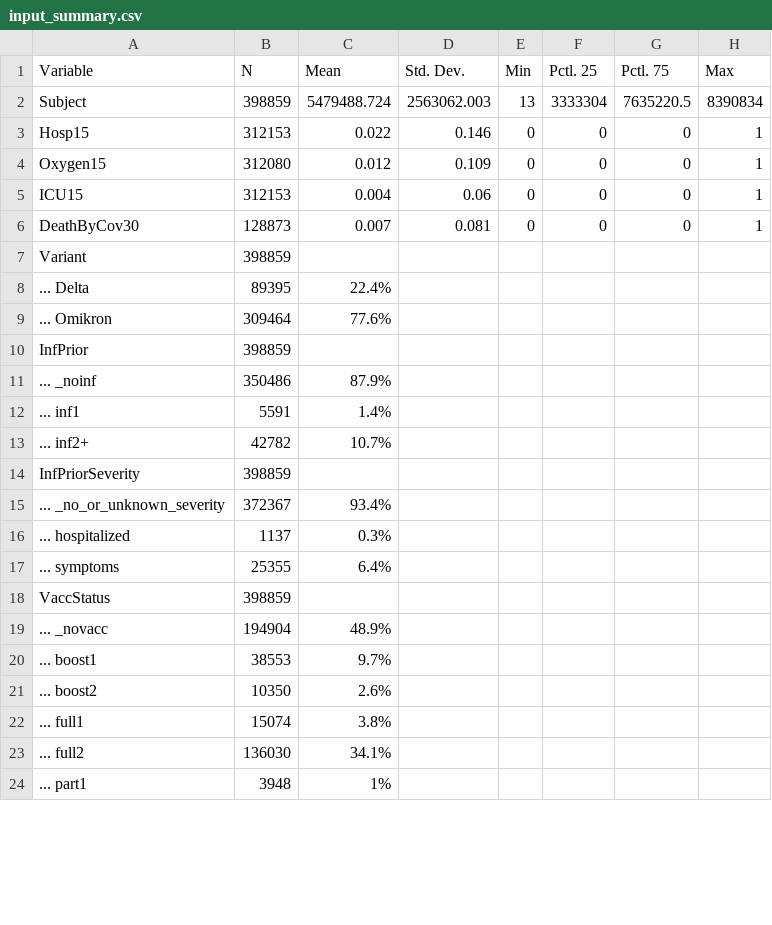
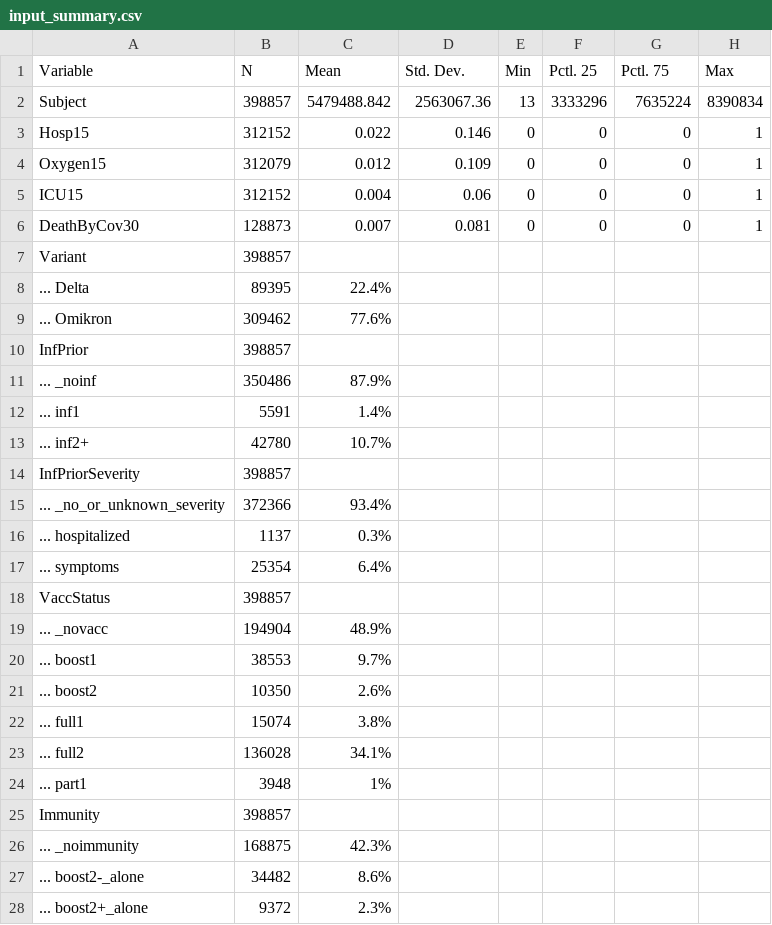
Before and after one commit to bisop-repo/omicronprotection, a CSV file: Vyvanuti/outputs/logreg_HInteractions/input_summary.csv, drawn as a sheet; only a part is shown; the diff covers the shown part only.

```diff
--- a/Vyvanuti/outputs/logreg_HInteractions/input_summary.csv
+++ b/Vyvanuti/outputs/logreg_HInteractions/input_summary.csv
@@ -1,19 +1,19 @@
 "Variable","N","Mean","Std. Dev.","Min","Pctl. 25","Pctl. 75","Max"
-"Subject","398859","5479488.724","2563062.003","13","3333304","7635220.5","8390834"
-"Hosp15","312153","0.022","0.146","0","0","0","1"
-"Oxygen15","312080","0.012","0.109","0","0","0","1"
-"ICU15","312153","0.004","0.06","0","0","0","1"
+"Subject","398857","5479488.842","2563067.36","13","3333296","7635224","8390834"
+"Hosp15","312152","0.022","0.146","0","0","0","1"
+"Oxygen15","312079","0.012","0.109","0","0","0","1"
+"ICU15","312152","0.004","0.06","0","0","0","1"
 "DeathByCov30","128873","0.007","0.081","0","0","0","1"
-"Variant","398859","","","","","",""
+"Variant","398857","","","","","",""
 "... Delta","89395","22.4%","","","","",""
-"... Omikron","309464","77.6%","","","","",""
-"InfPrior","398859","","","","","",""
+"... Omikron","309462","77.6%","","","","",""
+"InfPrior","398857","","","","","",""
 "... _noinf","350486","87.9%","","","","",""
 "... inf1","5591","1.4%","","","","",""
-"... inf2+","42782","10.7%","","","","",""
-"InfPriorSeverity","398859","","","","","",""
-"... _no_or_unknown_severity","372367","93.4%","","","","",""
+"... inf2+","42780","10.7%","","","","",""
+"InfPriorSeverity","398857","","","","","",""
+"... _no_or_unknown_severity","372366","93.4%","","","","",""
 "... hospitalized","1137","0.3%","","","","",""
-"... symptoms","25355","6.4%","","","","",""
-"VaccStatus","398859","","","","","",""
+"... symptoms","25354","6.4%","","","","",""
+"VaccStatus","398857","","","","","",""
 "... _novacc","194904","48.9%","","","","",""
@@ -22,3 +22,7 @@
 "... full1","15074","3.8%","","","","",""
-"... full2","136030","34.1%","","","","",""
+"... full2","136028","34.1%","","","","",""
 "... part1","3948","1%","","","","",""
+"Immunity","398857","","","","","",""
+"... _noimmunity","168875","42.3%","","","","",""
+"... boost2-_alone","34482","8.6%","","","","",""
+"... boost2+_alone","9372","2.3%","","","","",""
```
Also changed, not shown: 3 added rows and 6 edited cells elsewhere in this file, Vyvanuti/outputs/logreg_HInteractions/model_data.csv, Vyvanuti/outputs/logreg_IPInteractions/input_summary.csv, 25 other files.
